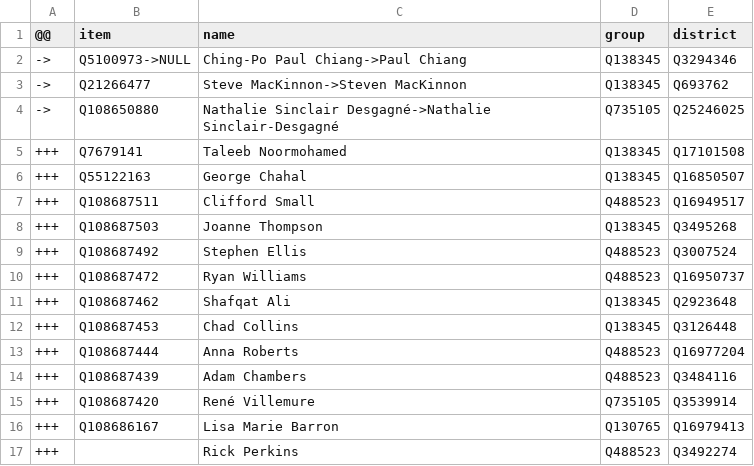
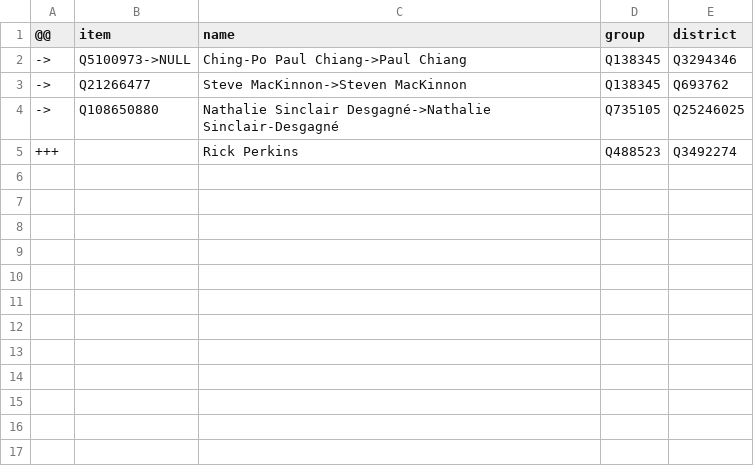
Before and after one commit to every-politician-scrapers/canada-house-of-commons, a CSV file: data/wpdiff.csv, drawn as a sheet.

Commit message:
refresh wpdiff

```diff
--- a/data/wpdiff.csv
+++ b/data/wpdiff.csv
@@ -4,14 +4,2 @@
 ->,Q108650880,Nathalie Sinclair Desgagné->Nathalie Sinclair-Desgagné,Q735105,Q25246025
-+++,Q7679141,Taleeb Noormohamed,Q138345,Q17101508
-+++,Q55122163,George Chahal,Q138345,Q16850507
-+++,Q108687511,Clifford Small,Q488523,Q16949517
-+++,Q108687503,Joanne Thompson,Q138345,Q3495268
-+++,Q108687492,Stephen Ellis,Q488523,Q3007524
-+++,Q108687472,Ryan Williams,Q488523,Q16950737
-+++,Q108687462,Shafqat Ali,Q138345,Q2923648
-+++,Q108687453,Chad Collins,Q138345,Q3126448
-+++,Q108687444,Anna Roberts,Q488523,Q16977204
-+++,Q108687439,Adam Chambers,Q488523,Q3484116
-+++,Q108687420,René Villemure,Q735105,Q3539914
-+++,Q108686167,Lisa Marie Barron,Q130765,Q16979413
 +++,"",Rick Perkins,Q488523,Q3492274
```
